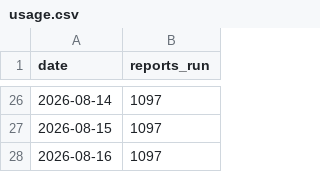
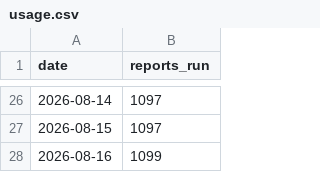
Before and after one commit to acs-soft/saga-bulk-reporter, a CSV file: metrics/usage.csv, drawn as a sheet; only a part is shown, gaps mark what is left out.

```diff
--- a/metrics/usage.csv
+++ b/metrics/usage.csv
@@ -27,2 +27,2 @@ date,reports_run
 2026-08-15,1097
-2026-08-16,1097
+2026-08-16,1099
```
Also changed, not shown: 1 other file.
